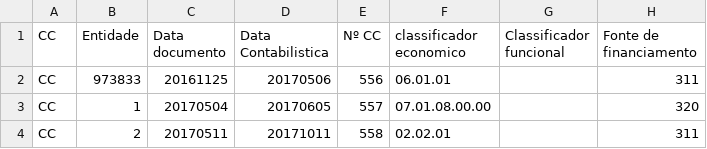
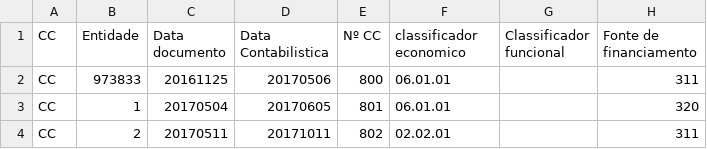
Before and after one commit to SPMSSICC/Pages, a CSV file: markdown/docs_excel/CC_SNCAP.csv, drawn as a sheet; only a part is shown; the diff names each change by its address in the sheet, - before the commit and + after, or states it on an @@ line.

```diff
--- a/markdown/docs_excel/CC_SNCAP.csv
+++ b/markdown/docs_excel/CC_SNCAP.csv
-E2 (Nº CC): 556
+E2 (Nº CC): 800
-E3 (Nº CC): 557
+E3 (Nº CC): 801
-F3 (classificador economico): 07.01.08.00.00
+F3 (classificador economico): 06.01.01
-E4 (Nº CC): 558
+E4 (Nº CC): 802
```
Also changed, not shown: 16 other files.
